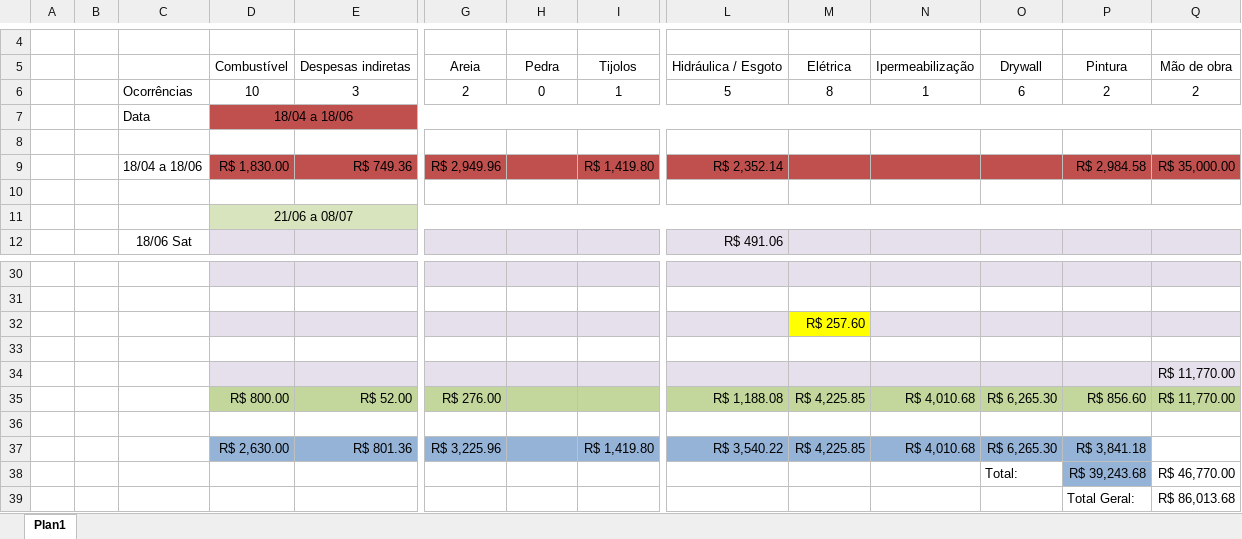
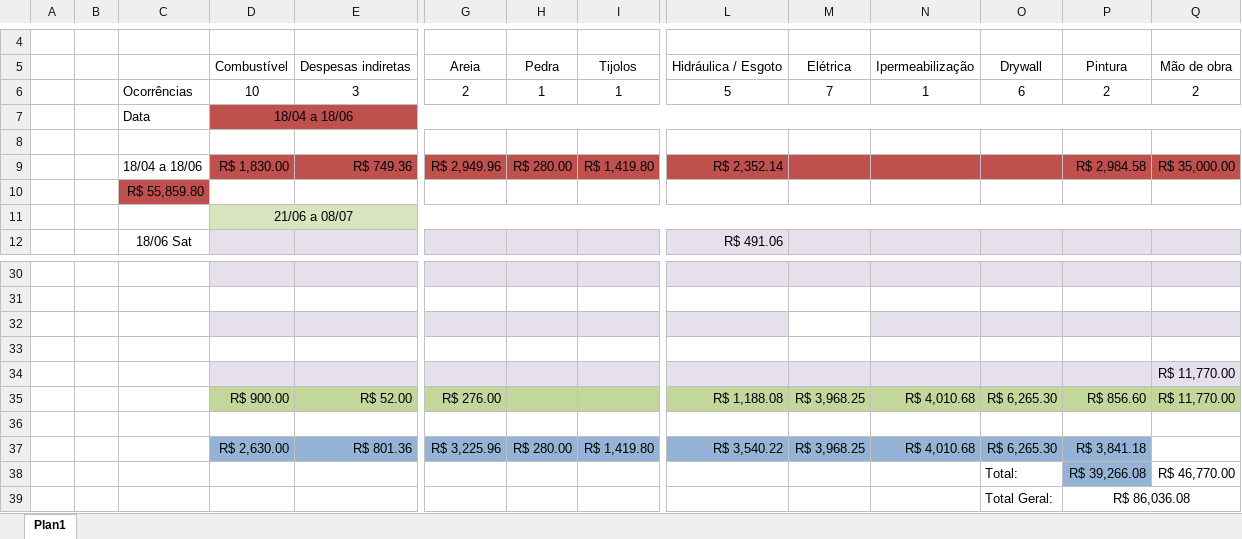
Before and after one commit to EdgardSancosta/Tab_Valor_Diaria, an Excel workbook: Levantamento_custo.xlsx, sheet Plan1, drawn as a sheet; only a part is shown, gaps mark what is left out; values as stored, in another font and other column widths than the file's, no borders; charts and pictures not drawn; removed rows and columns are numbered as before the commit, all else as after; rows hold the shown columns only; the diff names each change by its address in the sheet, - before the commit and + after, or states it on an @@ line.

Commit message:
Update Levantamento_custo.xlsx

```diff
--- a/Levantamento_custo.xlsx (sheet Plan1)
+++ b/Levantamento_custo.xlsx (sheet Plan1)
-H6: 0
+H6: 1
-M6: 8
+M6: 7
-H9: (empty)
+H9: R$ 280.00
-C10: (empty)
+C10: R$ 55,859.80
-C10 fill: none
+C10 fill: #C0504D
-M32: R$ 257.60
+M32: (empty)
-M32 fill: #FFFF00
+M32 fill: none
-D35: R$ 800.00
+D35: R$ 900.00
-M35: R$ 4,225.85
+M35: R$ 3,968.25
-H37: (empty)
+H37: R$ 280.00
-M37: R$ 4,225.85
+M37: R$ 3,968.25
-P38: R$ 39,243.68
+P38: R$ 39,266.08
-row 39:  |  |  |  |  |  |  |  |  |  |  |  | Total Geral: | R$ 86,013.68
+row 39:  |  |  |  |  |  |  |  |  |  |  | Total Geral: | R$ 86,036.08
```
Also changed, not shown: charts or pictures.
